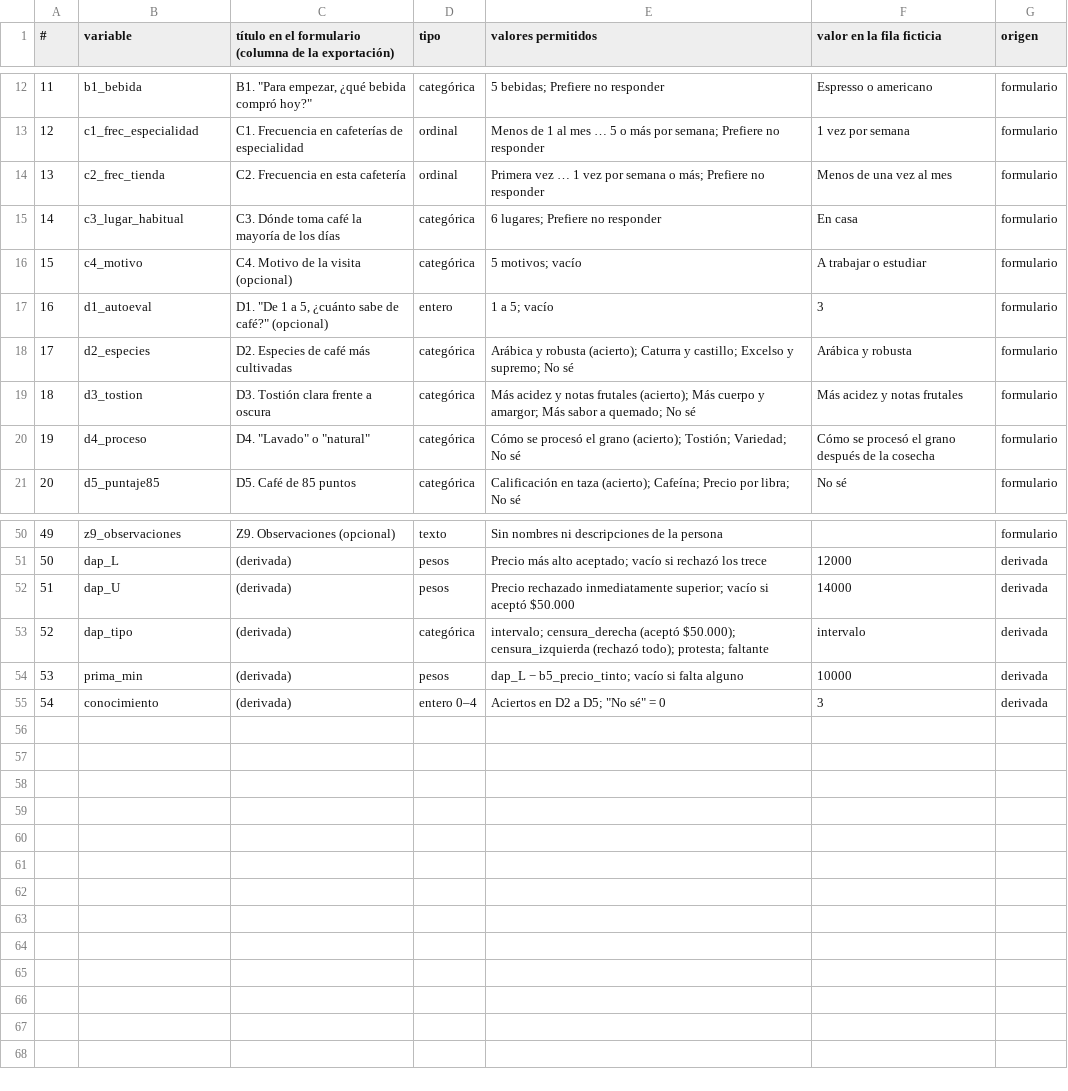
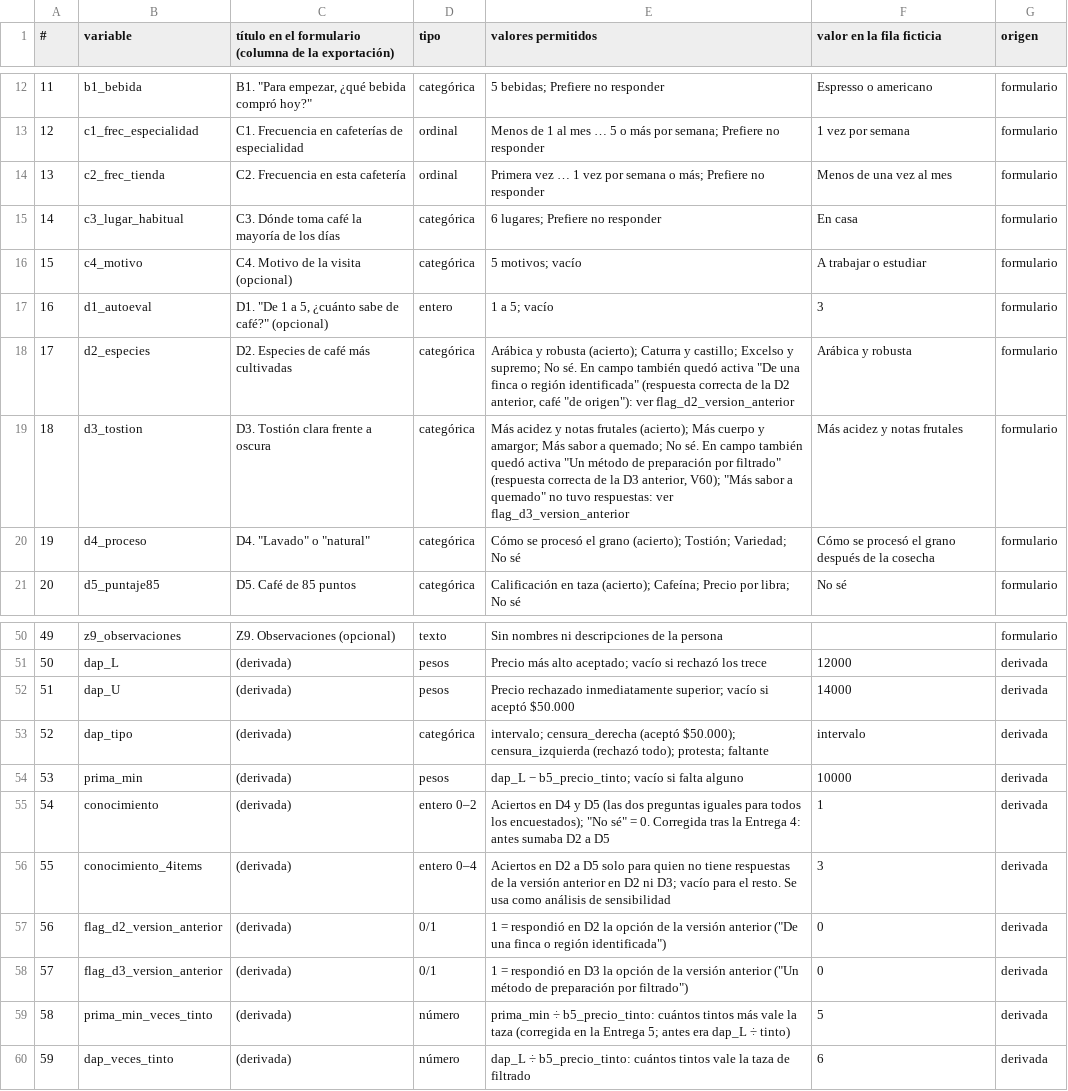
Before and after one commit to davidur21/Proyecto-final-doing-economics, a CSV file: Datos/diccionario_variables.csv, drawn as a sheet; only a part is shown, gaps mark what is left out.

```diff
--- a/Datos/diccionario_variables.csv
+++ b/Datos/diccionario_variables.csv
@@ -17,4 +17,4 @@
 16,d1_autoeval,"D1. ""De 1 a 5, ¿cuánto sabe de café?"" (opcional)",entero,1 a 5; vacío,3,formulario
-17,d2_especies,D2. Especies de café más cultivadas,categórica,Arábica y robusta (acierto); Caturra y castillo; Excelso y supremo; No sé,Arábica y robusta,formulario
-18,d3_tostion,D3. Tostión clara frente a oscura,categórica,Más acidez y notas frutales (acierto); Más cuerpo y amargor; Más sabor a quemado; No sé,Más acidez y notas frutales,formulario
+17,d2_especies,D2. Especies de café más cultivadas,categórica,"Arábica y robusta (acierto); Caturra y castillo; Excelso y supremo; No sé. En campo también quedó activa ""De una finca o región identificada"" (respuesta correcta de la D2 anterior, café ""de origen""): ver flag_d2_version_anterior",Arábica y robusta,formulario
+18,d3_tostion,D3. Tostión clara frente a oscura,categórica,"Más acidez y notas frutales (acierto); Más cuerpo y amargor; Más sabor a quemado; No sé. En campo también quedó activa ""Un método de preparación por filtrado"" (respuesta correcta de la D3 anterior, V60); ""Más sabor a quemado"" no tuvo respuestas: ver flag_d3_version_anterior",Más acidez y notas frutales,formulario
 19,d4_proceso,"D4. ""Lavado"" o ""natural""",categórica,Cómo se procesó el grano (acierto); Tostión; Variedad; No sé,Cómo se procesó el grano después de la cosecha,formulario
@@ -54,2 +54,7 @@
 53,prima_min,(derivada),pesos,dap_L − b5_precio_tinto; vacío si falta alguno,10000,derivada
-54,conocimiento,(derivada),entero 0–4,"Aciertos en D2 a D5; ""No sé"" = 0",3,derivada
+54,conocimiento,(derivada),entero 0–2,"Aciertos en D4 y D5 (las dos preguntas iguales para todos los encuestados); ""No sé"" = 0. Corregida tras la Entrega 4: antes sumaba D2 a D5",1,derivada
+55,conocimiento_4items,(derivada),entero 0–4,Aciertos en D2 a D5 solo para quien no tiene respuestas de la versión anterior en D2 ni D3; vacío para el resto. Se usa como análisis de sensibilidad,3,derivada
+56,flag_d2_version_anterior,(derivada),0/1,"1 = respondió en D2 la opción de la versión anterior (""De una finca o región identificada"")",0,derivada
+57,flag_d3_version_anterior,(derivada),0/1,"1 = respondió en D3 la opción de la versión anterior (""Un método de preparación por filtrado"")",0,derivada
+58,prima_min_veces_tinto,(derivada),número,"prima_min ÷ b5_precio_tinto: cuántos tintos más vale la taza (corregida en la Entrega 5; antes era dap_L ÷ tinto)",5,derivada
+59,dap_veces_tinto,(derivada),número,"dap_L ÷ b5_precio_tinto: cuántos tintos vale la taza de filtrado",6,derivada
```
Also changed, not shown: Datos/limpios/base_analisis.csv, Datos/limpios/base_limpia.csv, 5 other files.
